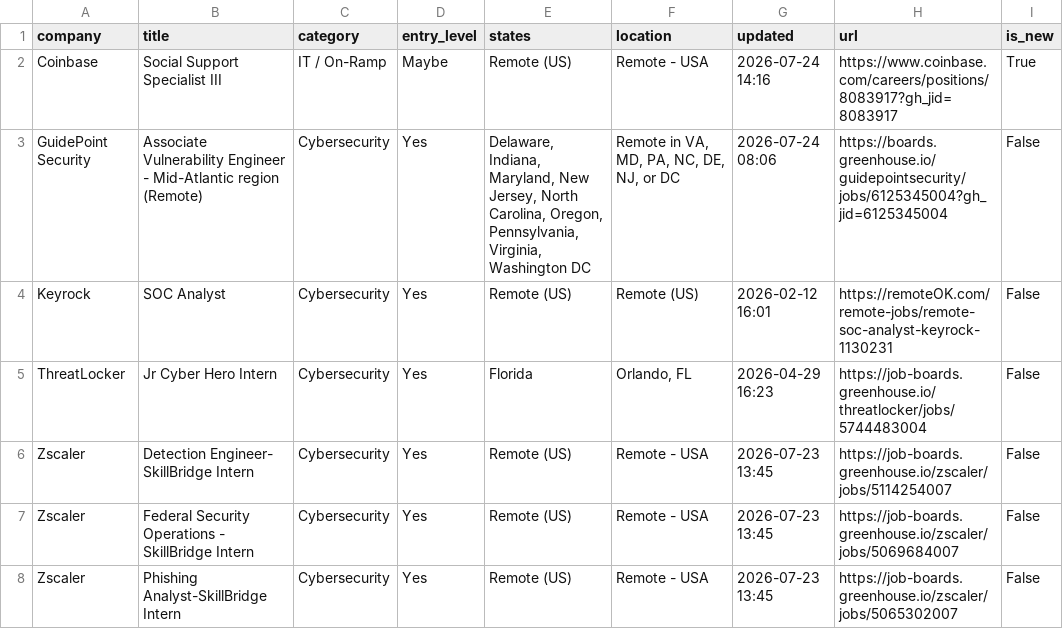
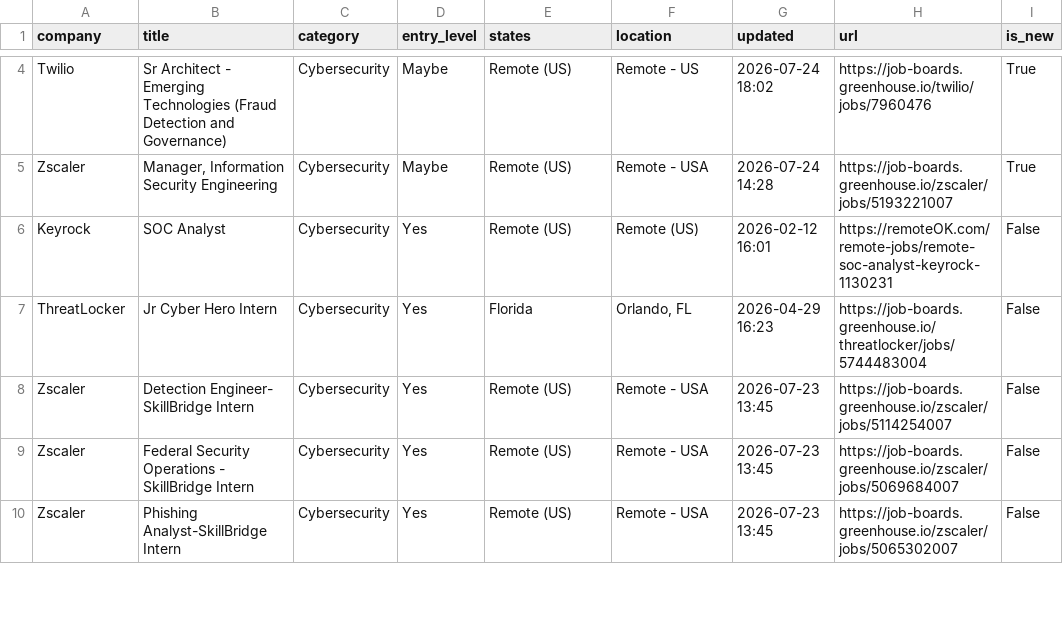
Before and after one commit to bikloz50/cybersecurity-job-tracker, a CSV file: cyber_jobs.csv, drawn as a sheet; only a part is shown, gaps mark what is left out; the diff covers the shown part only.

```diff
--- a/cyber_jobs.csv
+++ b/cyber_jobs.csv
@@ -2,3 +4,3 @@ company,title,category,entry_level,states,location,updated,url,is_new
-Coinbase,Social Support Specialist III,IT / On-Ramp,Maybe,Remote (US),Remote - USA,2026-07-24 14:16,https://www.coinbase.com/careers/positions/8083917?gh_jid=8083917,True
-GuidePoint Security,Associate Vulnerability Engineer - Mid-Atlantic region (Remote),Cybersecurity,Yes,"Delaware, Indiana, Maryland, New Jersey, North Carolina, Oregon, Pennsylvania, Virginia, Washington DC","Remote in VA, MD, PA, NC, DE, NJ, or DC",2026-07-24 08:06,https://boards.greenhouse.io/guidepointsecurity/jobs/6125345004?gh_jid=6125345004,False
+Twilio,Sr Architect - Emerging Technologies (Fraud Detection and Governance),Cybersecurity,Maybe,Remote (US),Remote - US,2026-07-24 18:02,https://job-boards.greenhouse.io/twilio/jobs/7960476,True
+Zscaler,"Manager, Information Security Engineering",Cybersecurity,Maybe,Remote (US),Remote - USA,2026-07-24 14:28,https://job-boards.greenhouse.io/zscaler/jobs/5193221007,True
 Keyrock,SOC Analyst,Cybersecurity,Yes,Remote (US),Remote (US),2026-02-12 16:01,https://remoteOK.com/remote-jobs/remote-soc-analyst-keyrock-1130231,False
```
Also changed, not shown: 3 added rows, 1 removed row and 2 edited cells elsewhere in this file, 3 other files.
